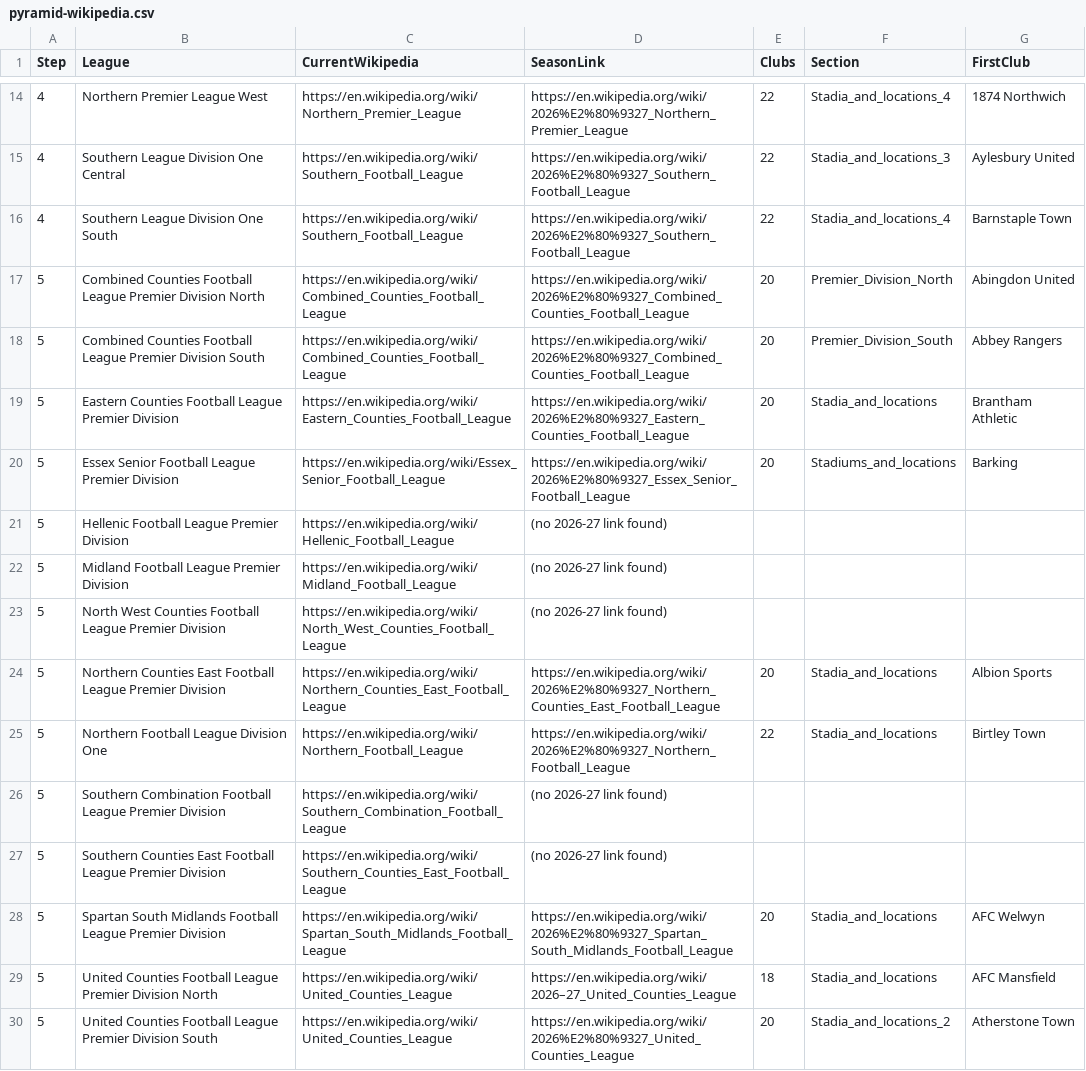
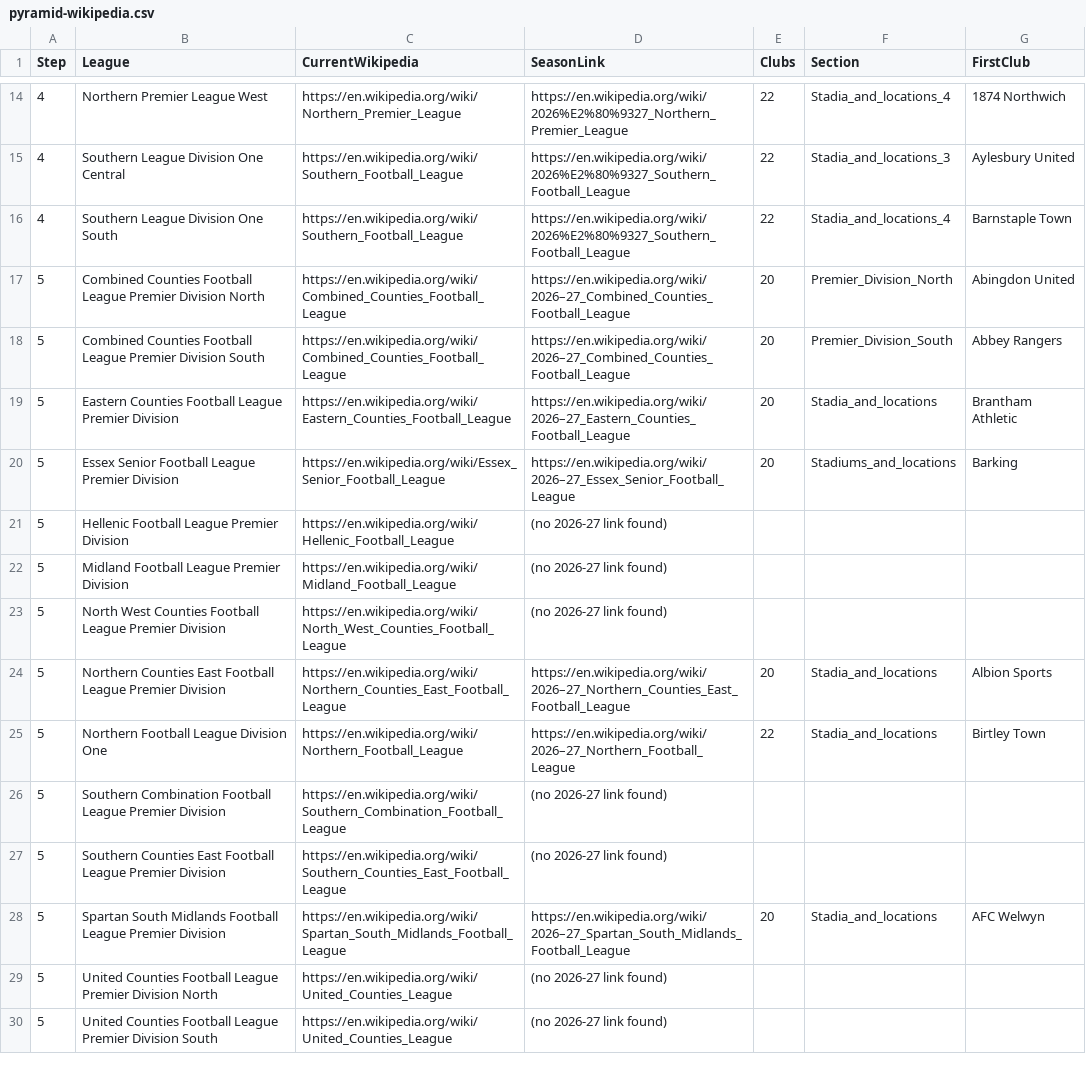
Before and after one commit to k31tha/nls-mcp, a CSV file: pyramid-wikipedia.csv, drawn as a sheet; only a part is shown, gaps mark what is left out; the diff covers the shown part only.

```diff
--- a/pyramid-wikipedia.csv
+++ b/pyramid-wikipedia.csv
@@ -16,6 +16,6 @@ Step,League,CurrentWikipedia,SeasonLink,Clubs,Section,FirstClub
 4,Southern League Division One South,https://en.wikipedia.org/wiki/Southern_Football_League,https://en.wikipedia.org/wiki/2026%E2%80%9327_Southern_Football_League,22,Stadia_and_locations_4,Barnstaple Town
-5,Combined Counties Football League Premier Division North,https://en.wikipedia.org/wiki/Combined_Counties_Football_League,https://en.wikipedia.org/wiki/2026%E2%80%9327_Combined_Counties_Football_League,20,Premier_Division_North,Abingdon United
-5,Combined Counties Football League Premier Division South,https://en.wikipedia.org/wiki/Combined_Counties_Football_League,https://en.wikipedia.org/wiki/2026%E2%80%9327_Combined_Counties_Football_League,20,Premier_Division_South,Abbey Rangers
-5,Eastern Counties Football League Premier Division,https://en.wikipedia.org/wiki/Eastern_Counties_Football_League,https://en.wikipedia.org/wiki/2026%E2%80%9327_Eastern_Counties_Football_League,20,Stadia_and_locations,Brantham Athletic
-5,Essex Senior Football League Premier Division,https://en.wikipedia.org/wiki/Essex_Senior_Football_League,https://en.wikipedia.org/wiki/2026%E2%80%9327_Essex_Senior_Football_League,20,Stadiums_and_locations,Barking
+5,Combined Counties Football League Premier Division North,https://en.wikipedia.org/wiki/Combined_Counties_Football_League,https://en.wikipedia.org/wiki/2026–27_Combined_Counties_Football_League,20,Premier_Division_North,Abingdon United
+5,Combined Counties Football League Premier Division South,https://en.wikipedia.org/wiki/Combined_Counties_Football_League,https://en.wikipedia.org/wiki/2026–27_Combined_Counties_Football_League,20,Premier_Division_South,Abbey Rangers
+5,Eastern Counties Football League Premier Division,https://en.wikipedia.org/wiki/Eastern_Counties_Football_League,https://en.wikipedia.org/wiki/2026–27_Eastern_Counties_Football_League,20,Stadia_and_locations,Brantham Athletic
+5,Essex Senior Football League Premier Division,https://en.wikipedia.org/wiki/Essex_Senior_Football_League,https://en.wikipedia.org/wiki/2026–27_Essex_Senior_Football_League,20,Stadiums_and_locations,Barking
 5,Hellenic Football League Premier Division,https://en.wikipedia.org/wiki/Hellenic_Football_League,(no 2026-27 link found),,,
@@ -23,8 +23,8 @@ Step,League,CurrentWikipedia,SeasonLink,Clubs,Section,FirstClub
 5,North West Counties Football League Premier Division,https://en.wikipedia.org/wiki/North_West_Counties_Football_League,(no 2026-27 link found),,,
-5,Northern Counties East Football League Premier Division,https://en.wikipedia.org/wiki/Northern_Counties_East_Football_League,https://en.wikipedia.org/wiki/2026%E2%80%9327_Northern_Counties_East_Football_League,20,Stadia_and_locations,Albion Sports
-5,Northern Football League Division One,https://en.wikipedia.org/wiki/Northern_Football_League,https://en.wikipedia.org/wiki/2026%E2%80%9327_Northern_Football_League,22,Stadia_and_locations,Birtley Town
+5,Northern Counties East Football League Premier Division,https://en.wikipedia.org/wiki/Northern_Counties_East_Football_League,https://en.wikipedia.org/wiki/2026–27_Northern_Counties_East_Football_League,20,Stadia_and_locations,Albion Sports
+5,Northern Football League Division One,https://en.wikipedia.org/wiki/Northern_Football_League,https://en.wikipedia.org/wiki/2026–27_Northern_Football_League,22,Stadia_and_locations,Birtley Town
 5,Southern Combination Football League Premier Division,https://en.wikipedia.org/wiki/Southern_Combination_Football_League,(no 2026-27 link found),,,
 5,Southern Counties East Football League Premier Division,https://en.wikipedia.org/wiki/Southern_Counties_East_Football_League,(no 2026-27 link found),,,
-5,Spartan South Midlands Football League Premier Division,https://en.wikipedia.org/wiki/Spartan_South_Midlands_Football_League,https://en.wikipedia.org/wiki/2026%E2%80%9327_Spartan_South_Midlands_Football_League,20,Stadia_and_locations,AFC Welwyn
-5,United Counties Football League Premier Division North,https://en.wikipedia.org/wiki/United_Counties_League,https://en.wikipedia.org/wiki/2026–27_United_Counties_League,18,Stadia_and_locations,AFC Mansfield
-5,United Counties Football League Premier Division South,https://en.wikipedia.org/wiki/United_Counties_League,https://en.wikipedia.org/wiki/2026%E2%80%9327_United_Counties_League,20,Stadia_and_locations_2,Atherstone Town
+5,Spartan South Midlands Football League Premier Division,https://en.wikipedia.org/wiki/Spartan_South_Midlands_Football_League,https://en.wikipedia.org/wiki/2026–27_Spartan_South_Midlands_Football_League,20,Stadia_and_locations,AFC Welwyn
+5,United Counties Football League Premier Division North,https://en.wikipedia.org/wiki/United_Counties_League,(no 2026-27 link found),,,
+5,United Counties Football League Premier Division South,https://en.wikipedia.org/wiki/United_Counties_League,(no 2026-27 link found),,,
```
Also changed, not shown: 16 edited cells elsewhere in this file, 1 other file.
